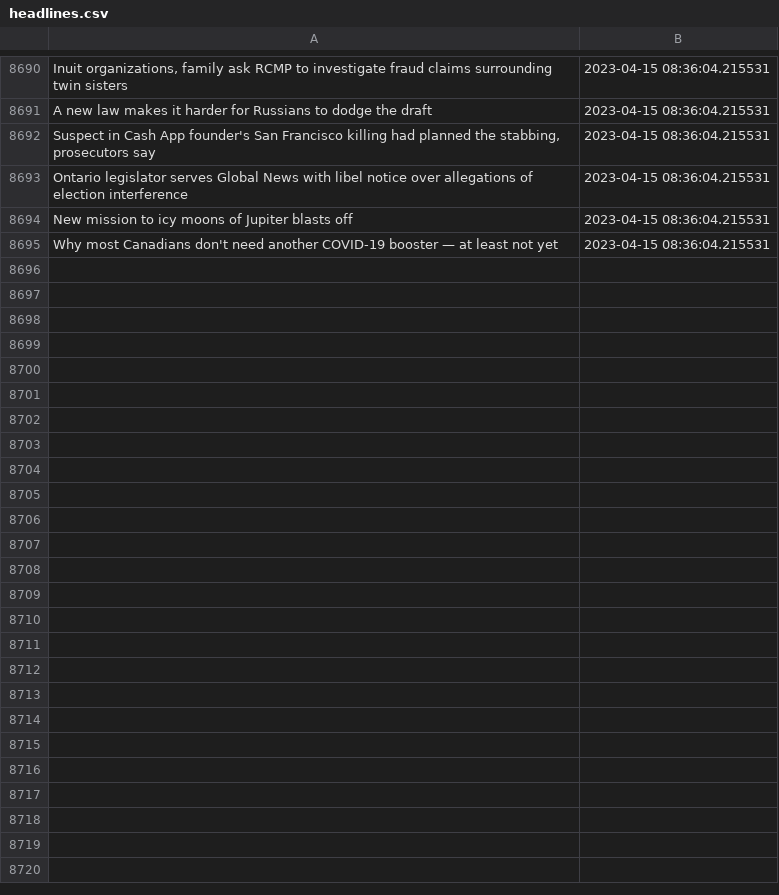
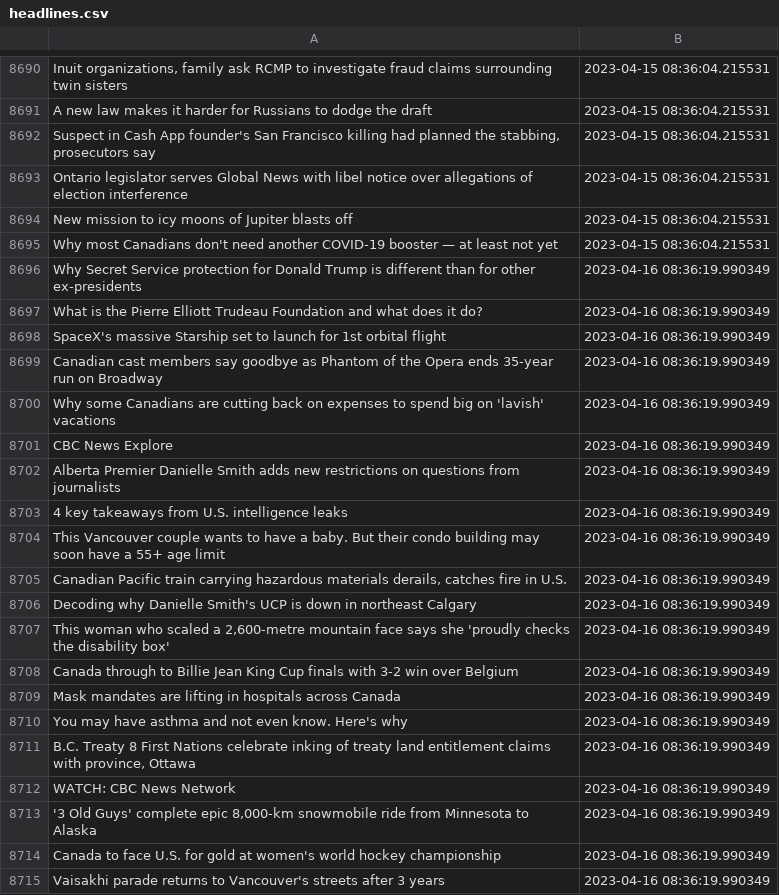
Before and after one commit to dexmcmillan/cbc-homepage-screenshots, a CSV file: data/headlines.csv, drawn as a sheet; only a part is shown, gaps mark what is left out; the diff covers the shown part only; the diff names each change by its address in the sheet, - before the commit and + after, or states it on an @@ line.

```diff
--- a/data/headlines.csv
+++ b/data/headlines.csv
+row 8696: Why Secret Service protection for Donald Trump is different than for other ex-presidents | 2023-04-16 08:36:19.990349
+row 8697: What is the Pierre Elliott Trudeau Foundation and what does it do? | 2023-04-16 08:36:19.990349
+row 8698: SpaceX's massive Starship set to launch for 1st orbital flight | 2023-04-16 08:36:19.990349
+row 8699: Canadian cast members say goodbye as Phantom of the Opera ends 35-year run on Broadway | 2023-04-16 08:36:19.990349
+row 8700: Why some Canadians are cutting back on expenses to spend big on 'lavish' vacations | 2023-04-16 08:36:19.990349
+row 8701: CBC News Explore | 2023-04-16 08:36:19.990349
+row 8702: Alberta Premier Danielle Smith adds new restrictions on questions from journalists | 2023-04-16 08:36:19.990349
+row 8703: 4 key takeaways from U.S. intelligence leaks | 2023-04-16 08:36:19.990349
+row 8704: This Vancouver couple wants to have a baby. But their condo building may soon have a 55+ age limit | 2023-04-16 08:36:19.990349
+row 8705: Canadian Pacific train carrying hazardous materials derails, catches fire in U.S. | 2023-04-16 08:36:19.990349
+row 8706: Decoding why Danielle Smith's UCP is down in northeast Calgary | 2023-04-16 08:36:19.990349
+row 8707: This woman who scaled a 2,600-metre mountain face says she 'proudly checks the disability box' | 2023-04-16 08:36:19.990349
+row 8708: Canada through to Billie Jean King Cup finals with 3-2 win over Belgium | 2023-04-16 08:36:19.990349
+row 8709: Mask mandates are lifting in hospitals across Canada | 2023-04-16 08:36:19.990349
+row 8710: You may have asthma and not even know. Here's why | 2023-04-16 08:36:19.990349
+row 8711: B.C. Treaty 8 First Nations celebrate inking of treaty land entitlement claims with province, Ottawa | 2023-04-16 08:36:19.990349
+row 8712: WATCH: CBC News Network | 2023-04-16 08:36:19.990349
+row 8713: '3 Old Guys' complete epic 8,000-km snowmobile ride from Minnesota to Alaska | 2023-04-16 08:36:19.990349
+row 8714: Canada to face U.S. for gold at women's world hockey championship | 2023-04-16 08:36:19.990349
+row 8715: Vaisakhi parade returns to Vancouver's streets after 3 years | 2023-04-16 08:36:19.990349
```
Also changed, not shown: 9 added rows elsewhere in this file.
